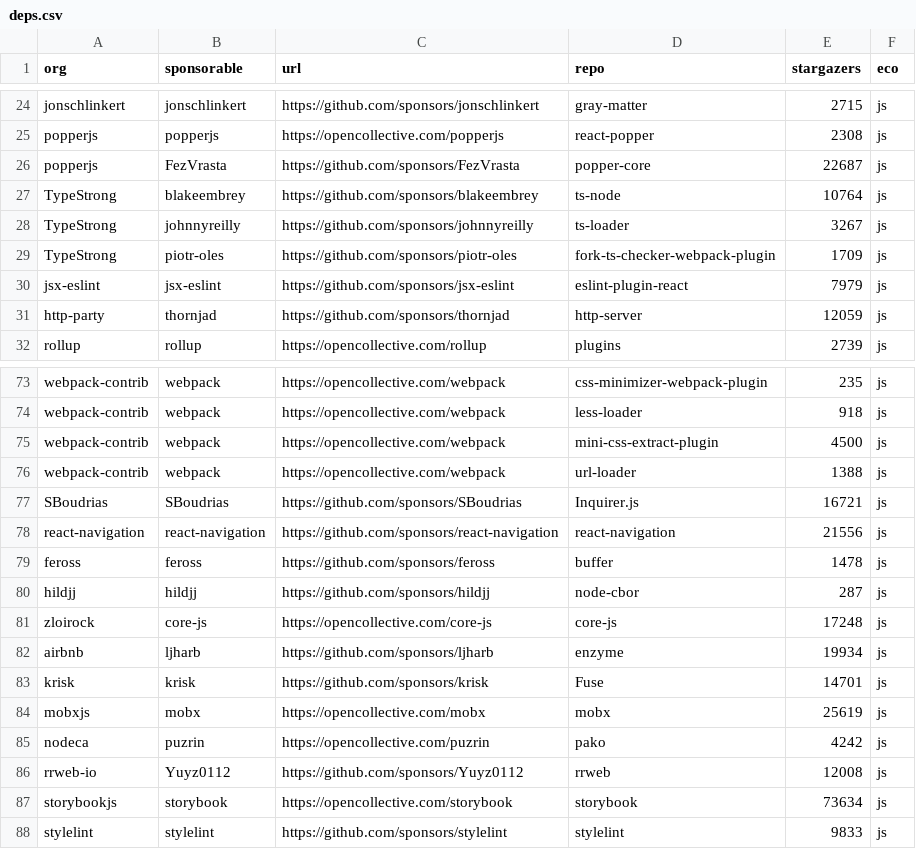
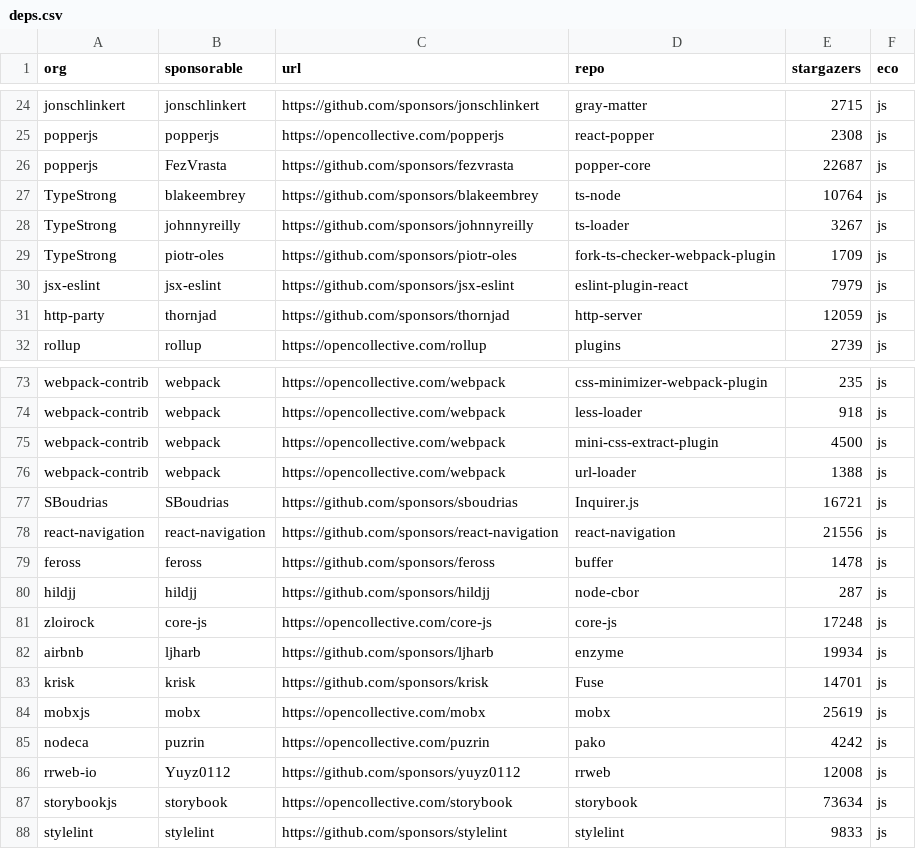
Before and after one commit to getsentry/deps, a CSV file: deps.csv, drawn as a sheet; only a part is shown, gaps mark what is left out; the diff covers the shown part only.

```diff
--- a/deps.csv
+++ b/deps.csv
@@ -25,3 +25,3 @@ jonschlinkert,jonschlinkert,https://github.com/sponsors/jonschlinkert,gray-matte
 popperjs,popperjs,https://opencollective.com/popperjs,react-popper,2308,js
-popperjs,FezVrasta,https://github.com/sponsors/FezVrasta,popper-core,22687,js
+popperjs,FezVrasta,https://github.com/sponsors/fezvrasta,popper-core,22687,js
 TypeStrong,blakeembrey,https://github.com/sponsors/blakeembrey,ts-node,10764,js
@@ -76,3 +76,3 @@ webpack-contrib,webpack,https://opencollective.com/webpack,mini-css-extract-plug
 webpack-contrib,webpack,https://opencollective.com/webpack,url-loader,1388,js
-SBoudrias,SBoudrias,https://github.com/sponsors/SBoudrias,Inquirer.js,16721,js
+SBoudrias,SBoudrias,https://github.com/sponsors/sboudrias,Inquirer.js,16721,js
 react-navigation,react-navigation,https://github.com/sponsors/react-navigation,react-navigation,21556,js
@@ -85,3 +85,3 @@ mobxjs,mobx,https://opencollective.com/mobx,mobx,25619,js
 nodeca,puzrin,https://opencollective.com/puzrin,pako,4242,js
-rrweb-io,Yuyz0112,https://github.com/sponsors/Yuyz0112,rrweb,12008,js
+rrweb-io,Yuyz0112,https://github.com/sponsors/yuyz0112,rrweb,12008,js
 storybookjs,storybook,https://opencollective.com/storybook,storybook,73634,js
```
Also changed, not shown: 10 edited cells elsewhere in this file, 1 other file.
